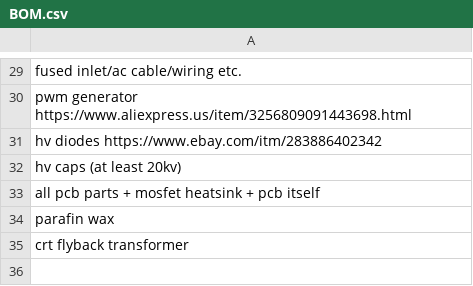
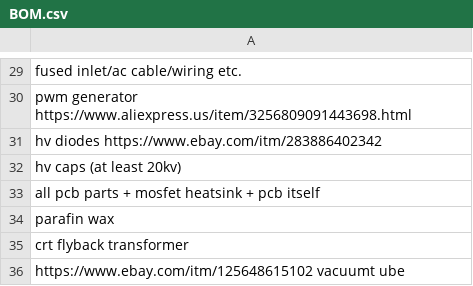
Before and after one commit to Firestorm108/Ion, a CSV file: BOM.csv, drawn as a sheet; only a part is shown, gaps mark what is left out.

Commit message:
Update BOM.csv

```diff
--- a/BOM.csv
+++ b/BOM.csv
@@ -35 +35,2 @@ parafin wax
 crt flyback transformer
+https://www.ebay.com/itm/125648615102 vacuumt ube
```
